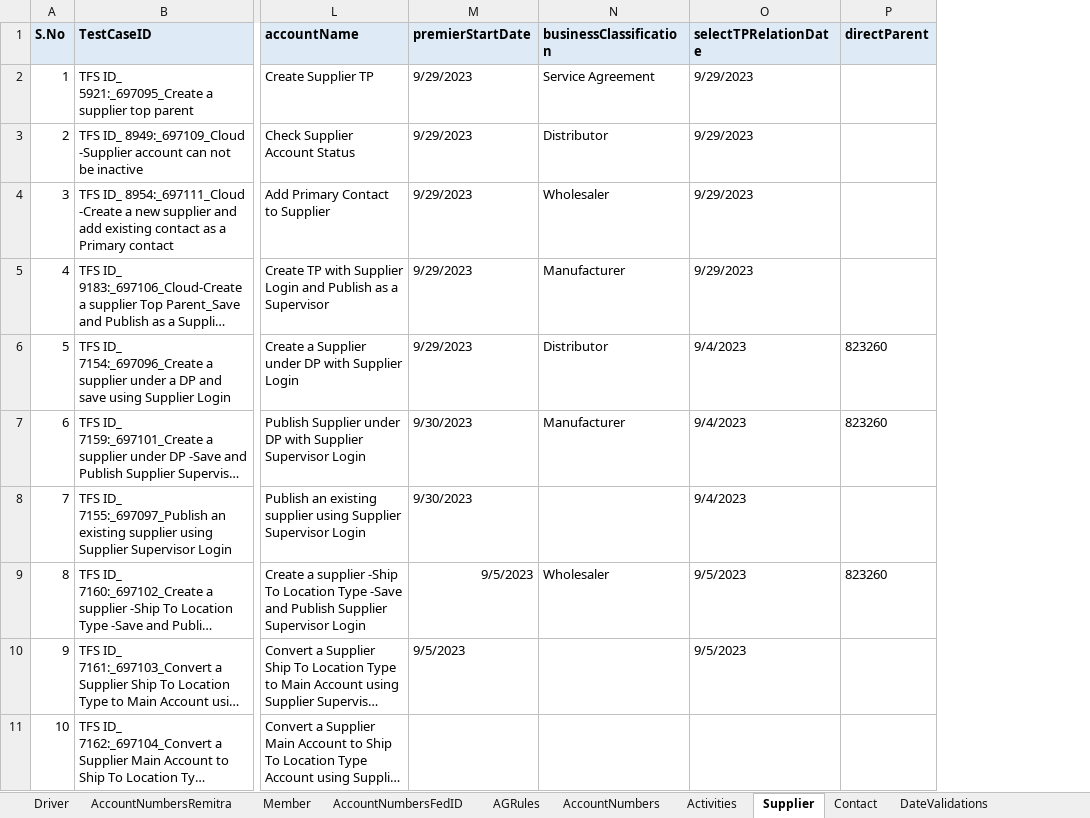
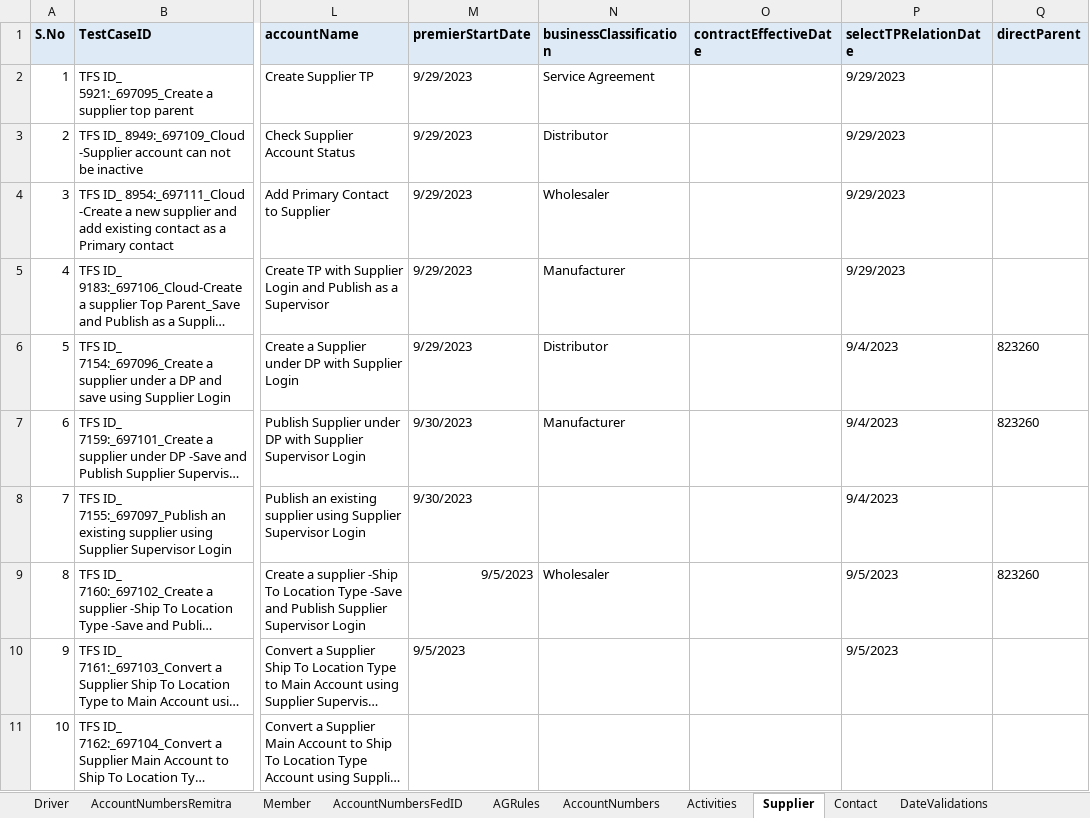
Before and after one commit to FaridhahN/Dynamics_CRM_Cloud_2023_Wave1, an Excel workbook: data/CRMCloud_Testdata.xlsx, sheet Supplier, drawn as a sheet; only a part is shown, gaps mark what is left out; long unchanged cells end in …; values as stored, in another font and other column widths than the file's, no borders; the diff covers the shown part only; the diff names each change by its address in the sheet, - before the commit and + after, or states it on an @@ line.

Commit message:
Committing S52b Supplier test cases

```diff
--- a/data/CRMCloud_Testdata.xlsx (sheet Supplier)
+++ b/data/CRMCloud_Testdata.xlsx (sheet Supplier)
+column O (contractEffectiveDate), empty
```
Also changed, not shown: 4 added rows elsewhere in this sheet, sheet Driver, 5 other files.
